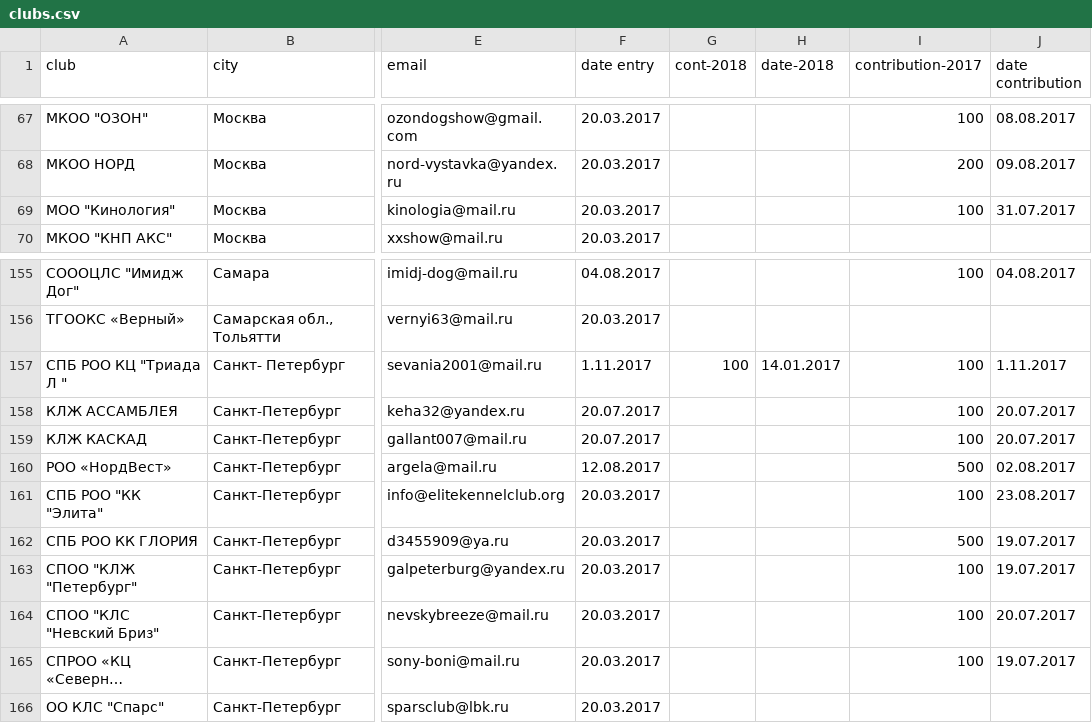
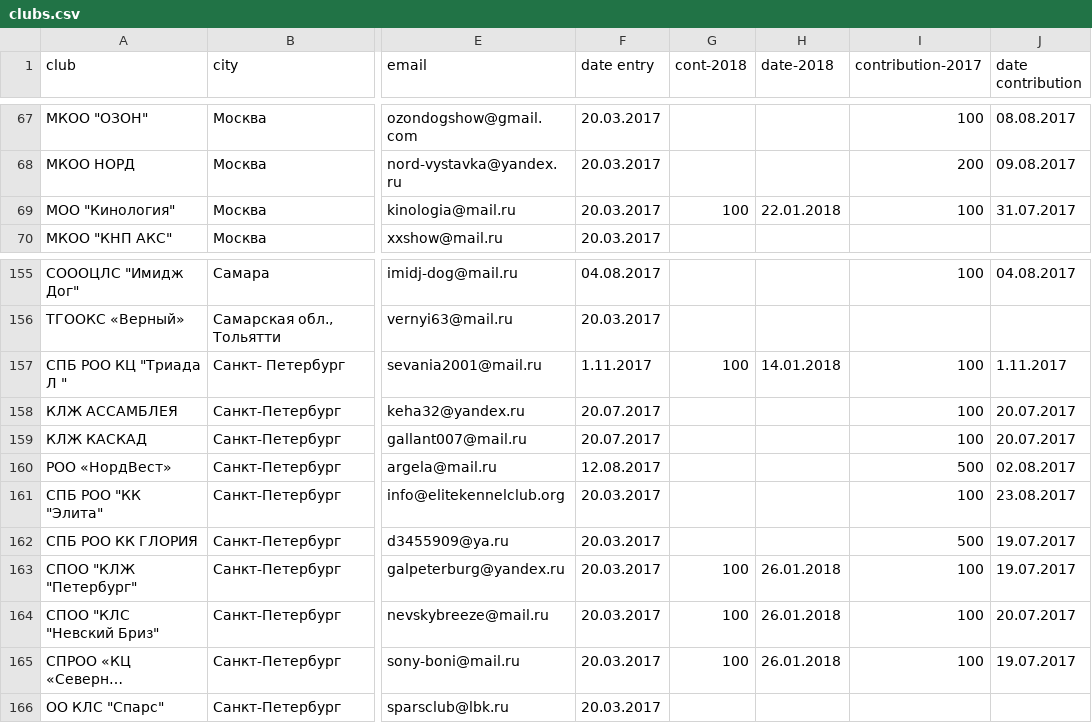
Before and after one commit to Itzamna/nkp-spitz, a CSV file: _data/clubs.csv, drawn as a sheet; only a part is shown, gaps mark what is left out; long unchanged cells end in …; the diff names each change by its address in the sheet, - before the commit and + after, or states it on an @@ line.

```diff
--- a/_data/clubs.csv
+++ b/_data/clubs.csv
-G69 (cont-2018): (empty)
+G69 (cont-2018): 100
-H69 (date-2018): (empty)
+H69 (date-2018): 22.01.2018
-H157 (date-2018): 14.01.2017
+H157 (date-2018): 14.01.2018
-G163:G165 (cont-2018): (empty)
+G163:G165 (cont-2018): 100
-H163:H165 (date-2018): (empty)
+H163:H165 (date-2018): 26.01.2018
```
Also changed, not shown: _data/champions.csv, 4 other files.
